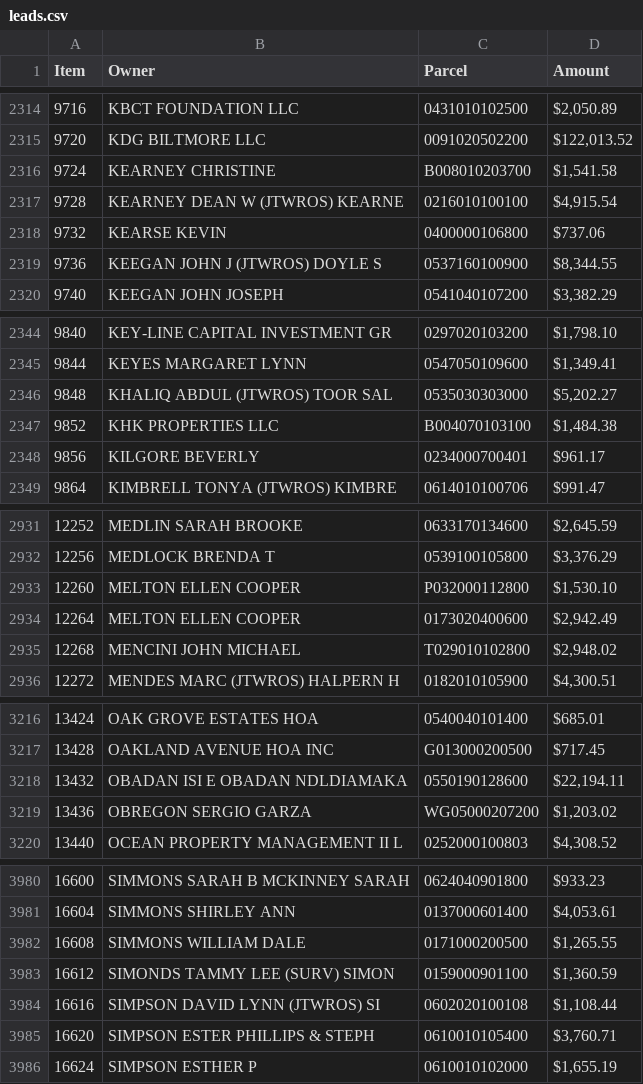
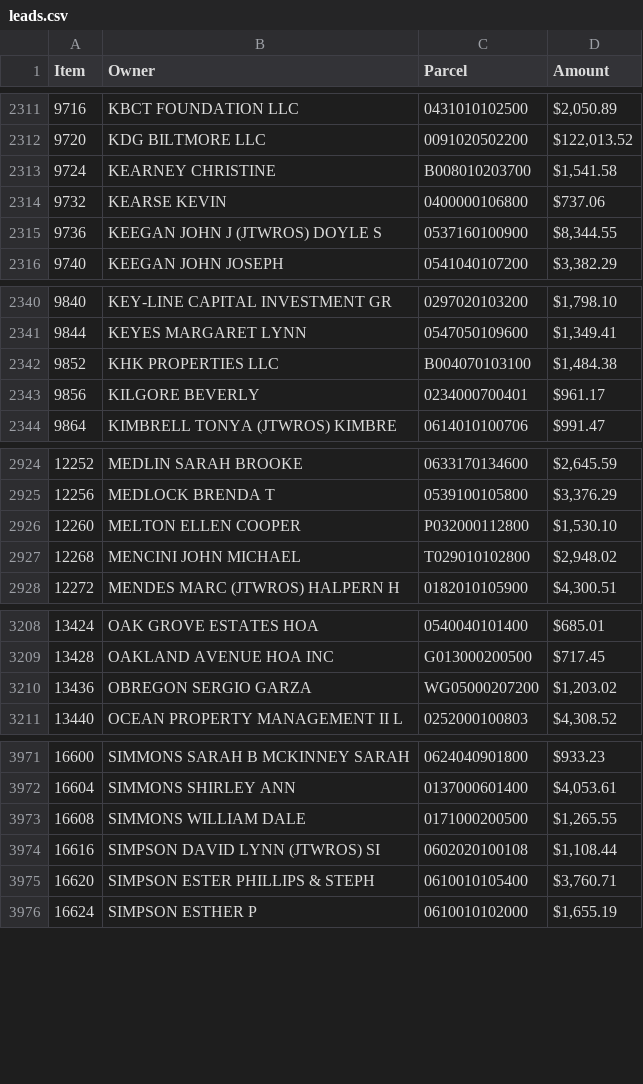
Before and after one commit to Bensta1/greenville-sc-lead-scraper, a CSV file: leads.csv, drawn as a sheet; only a part is shown, gaps mark what is left out; the diff covers the shown part only.

```diff
--- a/leads.csv
+++ b/leads.csv
@@ -2316,3 +2313,2 @@ Item,Owner,Parcel,Amount
 9724,KEARNEY CHRISTINE,B008010203700,"$1,541.58"
-9728,KEARNEY DEAN W (JTWROS) KEARNE,0216010100100,"$4,915.54"
 9732,KEARSE KEVIN,0400000106800,$737.06
@@ -2345,3 +2341,2 @@ Item,Owner,Parcel,Amount
 9844,KEYES MARGARET LYNN,0547050109600,"$1,349.41"
-9848,KHALIQ ABDUL (JTWROS) TOOR SAL,0535030303000,"$5,202.27"
 9852,KHK PROPERTIES LLC,B004070103100,"$1,484.38"
@@ -2933,3 +2926,2 @@ Item,Owner,Parcel,Amount
 12260,MELTON ELLEN COOPER,P032000112800,"$1,530.10"
-12264,MELTON ELLEN COOPER,0173020400600,"$2,942.49"
 12268,MENCINI JOHN MICHAEL,T029010102800,"$2,948.02"
@@ -3217,3 +3209,2 @@ Item,Owner,Parcel,Amount
 13428,OAKLAND AVENUE HOA INC,G013000200500,$717.45
-13432,OBADAN ISI E OBADAN NDLDIAMAKA,0550190128600,"$22,194.11"
 13436,OBREGON SERGIO GARZA,WG05000207200,"$1,203.02"
@@ -3982,3 +3973,2 @@ Item,Owner,Parcel,Amount
 16608,SIMMONS WILLIAM DALE,0171000200500,"$1,265.55"
-16612,SIMONDS TAMMY LEE (SURV) SIMON,0159000901100,"$1,360.59"
 16616,SIMPSON DAVID LYNN (JTWROS) SI,0602020100108,"$1,108.44"
```
Also changed, not shown: 9 removed rows elsewhere in this file, 2 other files.
